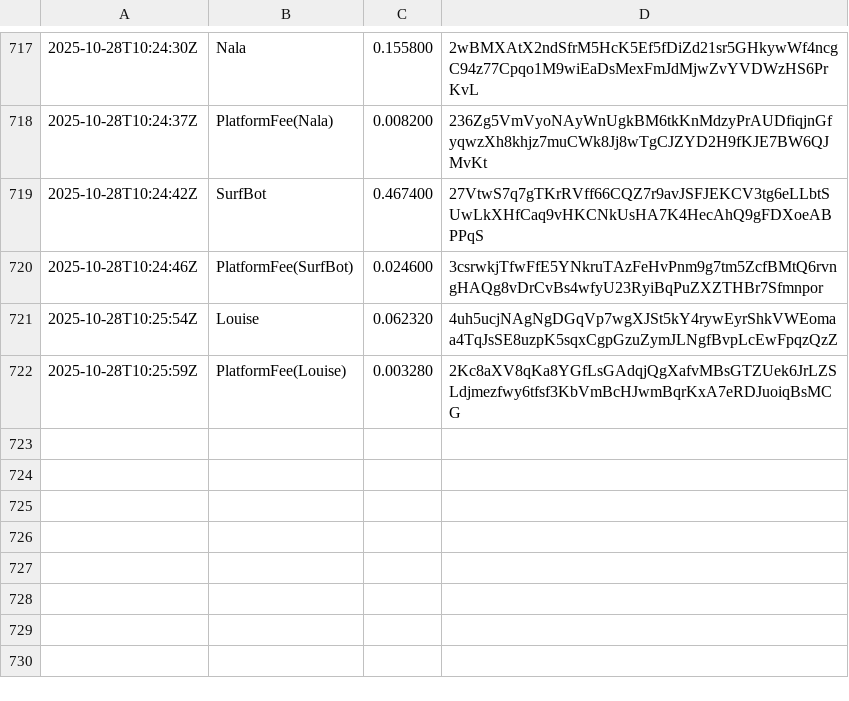
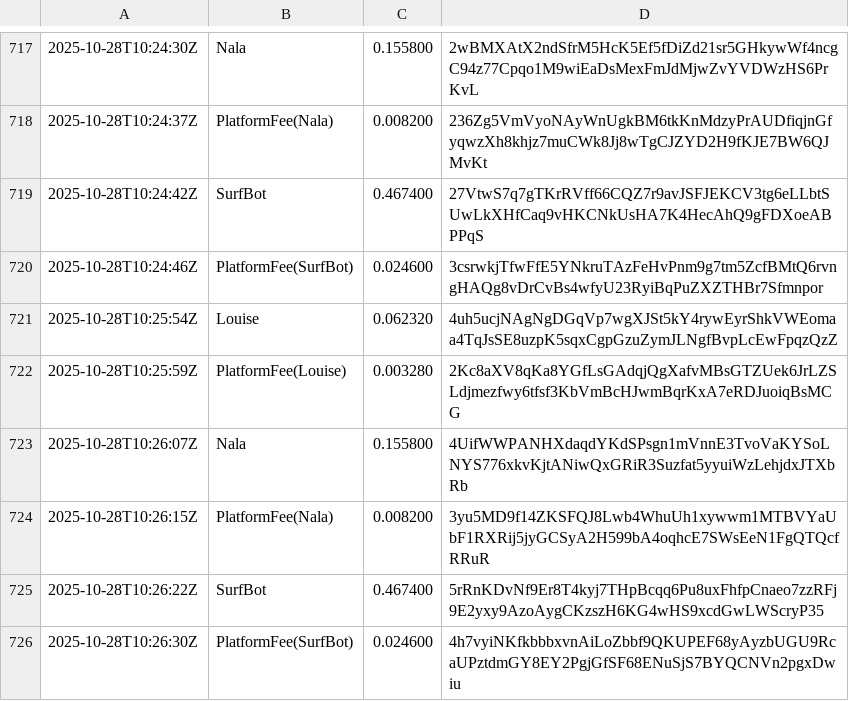
Before and after one commit to cryptoknit/goodwave-devnet-demo, a TSV file: docs/data/ledger.tsv, drawn as a sheet; only a part is shown, gaps mark what is left out.

Commit message:
data: 2025-10-28T10:26:31Z

```diff
--- a/docs/data/ledger.tsv
+++ b/docs/data/ledger.tsv
@@ -722 +722,5 @@
 2025-10-28T10:25:59Z	PlatformFee(Louise)	0.003280	2Kc8aXV8qKa8YGfLsGAdqjQgXafvMBsGTZUek6JrLZSLdjmezfwy6tfsf3KbVmBcHJwmBqrKxA7eRDJuoiqBsMCG
+2025-10-28T10:26:07Z	Nala	0.155800	4UifWWPANHXdaqdYKdSPsgn1mVnnE3TvoVaKYSoLNYS776xkvKjtANiwQxGRiR3Suzfat5yyuiWzLehjdxJTXbRb
+2025-10-28T10:26:15Z	PlatformFee(Nala)	0.008200	3yu5MD9f14ZKSFQJ8Lwb4WhuUh1xywwm1MTBVYaUbF1RXRij5jyGCSyA2H599bA4oqhcE7SWsEeN1FgQTQcfRRuR
+2025-10-28T10:26:22Z	SurfBot	0.467400	5rRnKDvNf9Er8T4kyj7THpBcqq6Pu8uxFhfpCnaeo7zzRFj9E2yxy9AzoAygCKzszH6KG4wHS9xcdGwLWScryP35
+2025-10-28T10:26:30Z	PlatformFee(SurfBot)	0.024600	4h7vyiNKfkbbbxvnAiLoZbbf9QKUPEF68yAyzbUGU9RcaUPztdmGY8EY2PgjGfSF68ENuSjS7BYQCNVn2pgxDwiu
```
Also changed, not shown: 1 other file.
